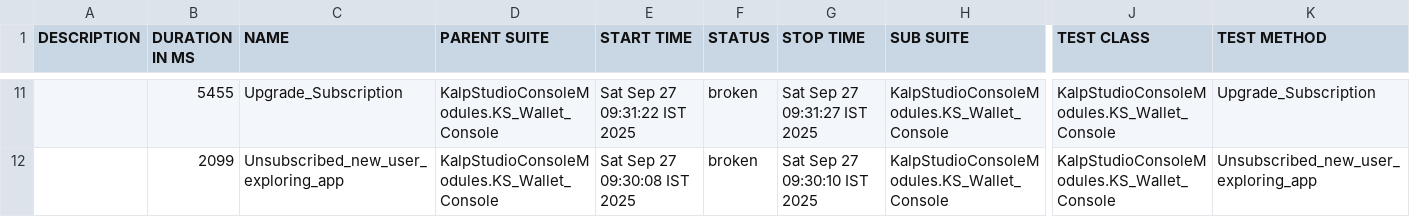
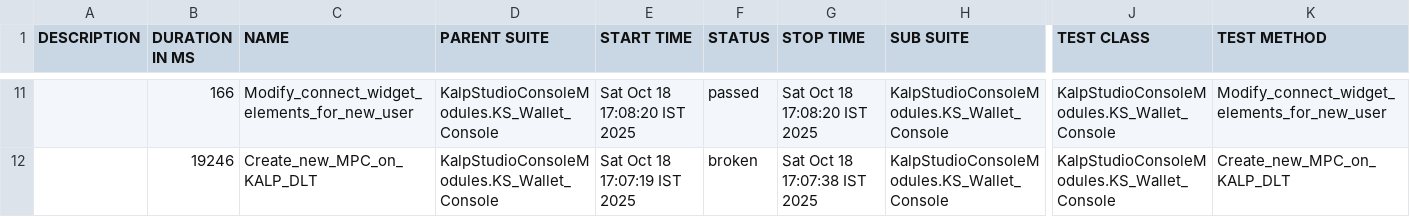
Before and after one commit to shahabp2e/Kalp-automation-allure-report, a CSV file: data/suites.csv, drawn as a sheet; only a part is shown, gaps mark what is left out; the diff covers the shown part only; the diff names each change by its address in the sheet, - before the commit and + after, or states it on an @@ line.

```diff
--- a/data/suites.csv
+++ b/data/suites.csv
-B11 (DURATION IN MS): 5455
+B11 (DURATION IN MS): 166
-C11 (NAME): Upgrade_Subscription
+C11 (NAME): Modify_connect_widget_elements_for_new_user
-E11 (START TIME): Sat Sep 27 09:31:22 IST 2025
+E11 (START TIME): Sat Oct 18 17:08:20 IST 2025
-F11 (STATUS): broken
+F11 (STATUS): passed
-G11 (STOP TIME): Sat Sep 27 09:31:27 IST 2025
+G11 (STOP TIME): Sat Oct 18 17:08:20 IST 2025
-K11 (TEST METHOD): Upgrade_Subscription
+K11 (TEST METHOD): Modify_connect_widget_elements_for_new_user
-B12 (DURATION IN MS): 2099
+B12 (DURATION IN MS): 19246
-C12 (NAME): Unsubscribed_new_user_exploring_app
+C12 (NAME): Create_new_MPC_on_KALP_DLT
-E12 (START TIME): Sat Sep 27 09:30:08 IST 2025
+E12 (START TIME): Sat Oct 18 17:07:19 IST 2025
-G12 (STOP TIME): Sat Sep 27 09:30:10 IST 2025
+G12 (STOP TIME): Sat Oct 18 17:07:38 IST 2025
-K12 (TEST METHOD): Unsubscribed_new_user_exploring_app
+K12 (TEST METHOD): Create_new_MPC_on_KALP_DLT
```
Also changed, not shown: 2 added rows, 2 removed rows and 28 edited cells elsewhere in this file, 45 other files.
